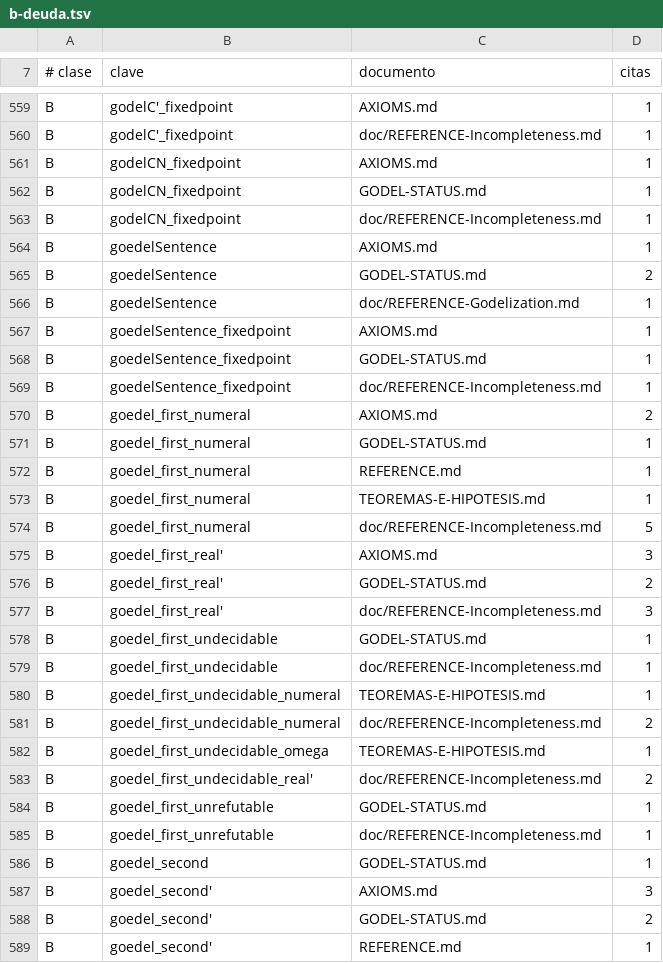
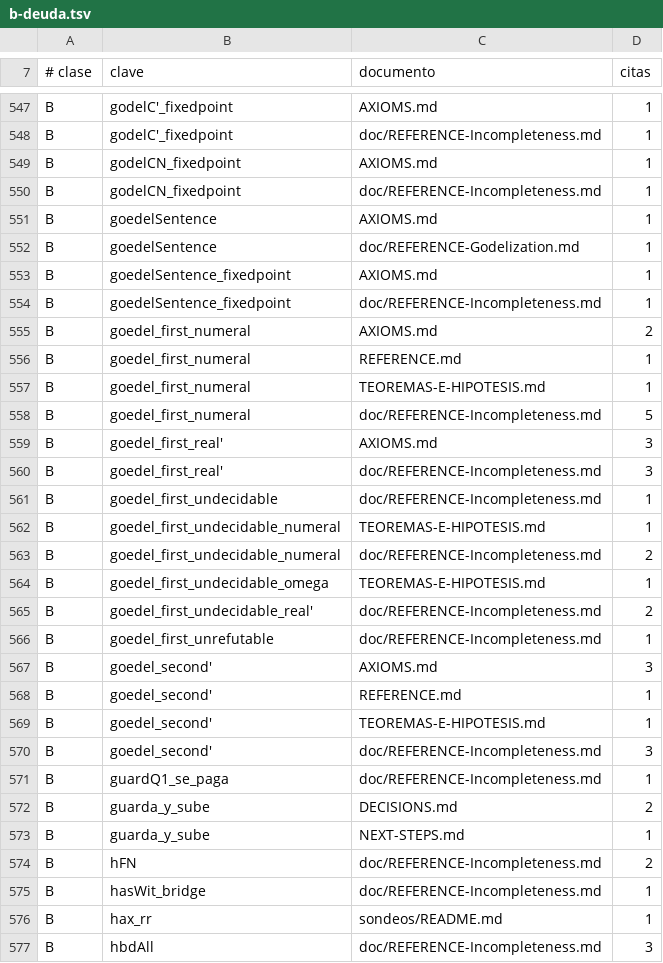
Before and after one commit to julian1c2a/ROBINSON_PlusPlus, a TSV file: doc/control/b-deuda.tsv, drawn as a sheet; only a part is shown, gaps mark what is left out; the shorter side is filled out with more unchanged rows; the diff covers the shown part only.

```diff
--- a/doc/control/b-deuda.tsv
+++ b/doc/control/b-deuda.tsv
@@ -561,12 +549,8 @@ B	godelC'_fixedpoint	doc/REFERENCE-Incompleteness.md	1
 B	godelCN_fixedpoint	AXIOMS.md	1
-B	godelCN_fixedpoint	GODEL-STATUS.md	1
 B	godelCN_fixedpoint	doc/REFERENCE-Incompleteness.md	1
 B	goedelSentence	AXIOMS.md	1
-B	goedelSentence	GODEL-STATUS.md	2
 B	goedelSentence	doc/REFERENCE-Godelization.md	1
 B	goedelSentence_fixedpoint	AXIOMS.md	1
-B	goedelSentence_fixedpoint	GODEL-STATUS.md	1
 B	goedelSentence_fixedpoint	doc/REFERENCE-Incompleteness.md	1
 B	goedel_first_numeral	AXIOMS.md	2
-B	goedel_first_numeral	GODEL-STATUS.md	1
 B	goedel_first_numeral	REFERENCE.md	1
@@ -575,5 +559,3 @@ B	goedel_first_numeral	doc/REFERENCE-Incompleteness.md	5
 B	goedel_first_real'	AXIOMS.md	3
-B	goedel_first_real'	GODEL-STATUS.md	2
 B	goedel_first_real'	doc/REFERENCE-Incompleteness.md	3
-B	goedel_first_undecidable	GODEL-STATUS.md	1
 B	goedel_first_undecidable	doc/REFERENCE-Incompleteness.md	1
@@ -583,7 +565,4 @@ B	goedel_first_undecidable_omega	TEOREMAS-E-HIPOTESIS.md	1
 B	goedel_first_undecidable_real'	doc/REFERENCE-Incompleteness.md	2
-B	goedel_first_unrefutable	GODEL-STATUS.md	1
 B	goedel_first_unrefutable	doc/REFERENCE-Incompleteness.md	1
-B	goedel_second	GODEL-STATUS.md	1
 B	goedel_second'	AXIOMS.md	3
-B	goedel_second'	GODEL-STATUS.md	2
 B	goedel_second'	REFERENCE.md	1
```
Also changed, not shown: 28 removed rows elsewhere in this file, 7 other files.
